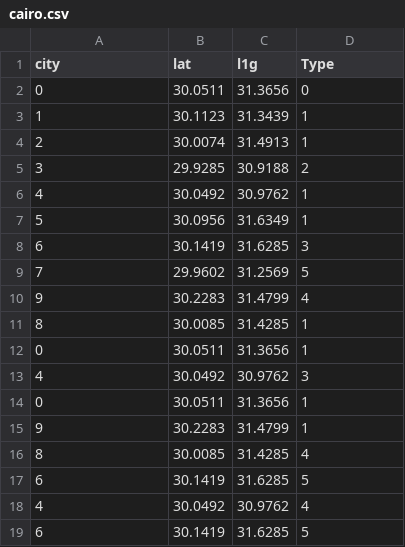
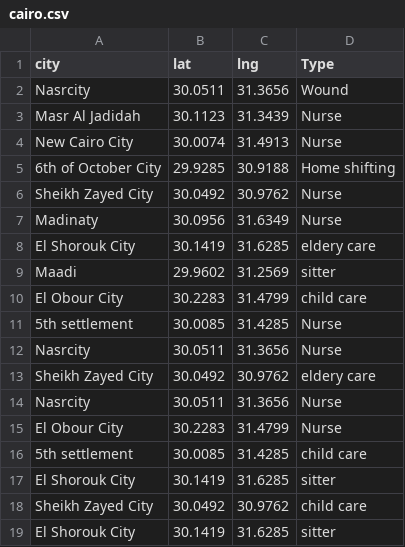
Before and after one commit to nourhan-ayman98/Galese, a CSV file: cairo.csv, drawn as a sheet; only a part is shown; the diff covers the shown part only.

```diff
--- a/cairo.csv
+++ b/cairo.csv
@@ -1,19 +1,19 @@
-city,lat,l1g,Type
-0,30.0511,31.3656,0
-1,30.1123,31.3439,1
-2,30.0074,31.4913,1
-3,29.9285,30.9188,2
-4,30.0492,30.9762,1
-5,30.0956,31.6349,1
-6,30.1419,31.6285,3
-7,29.9602,31.2569,5
-9,30.2283,31.4799,4
-8,30.0085,31.4285,1
-0,30.0511,31.3656,1
-4,30.0492,30.9762,3
-0,30.0511,31.3656,1
-9,30.2283,31.4799,1
-8,30.0085,31.4285,4
-6,30.1419,31.6285,5
-4,30.0492,30.9762,4
-6,30.1419,31.6285,5
+city,lat,lng,Type
+Nasrcity,30.0511,31.3656,Wound
+Masr Al Jadidah,30.1123,31.3439,Nurse
+New Cairo City,30.0074,31.4913,Nurse
+6th of October City,29.9285,30.9188,Home shifting
+Sheikh Zayed City,30.0492,30.9762,Nurse
+Madinaty,30.0956,31.6349,Nurse
+El Shorouk City,30.1419,31.6285,eldery care
+Maadi,29.9602,31.2569,sitter
+El Obour City,30.2283,31.4799,child care
+5th settlement ,30.0085,31.4285,Nurse
+Nasrcity,30.0511,31.3656,Nurse
+Sheikh Zayed City,30.0492,30.9762,eldery care
+Nasrcity,30.0511,31.3656,Nurse
+El Obour City,30.2283,31.4799,Nurse
+5th settlement ,30.0085,31.4285,child care
+El Shorouk City,30.1419,31.6285,sitter
+Sheikh Zayed City,30.0492,30.9762,child care
+El Shorouk City,30.1419,31.6285,sitter
```
Also changed, not shown: 20 removed rows and 42 edited cells elsewhere in this file, 17 other files.
